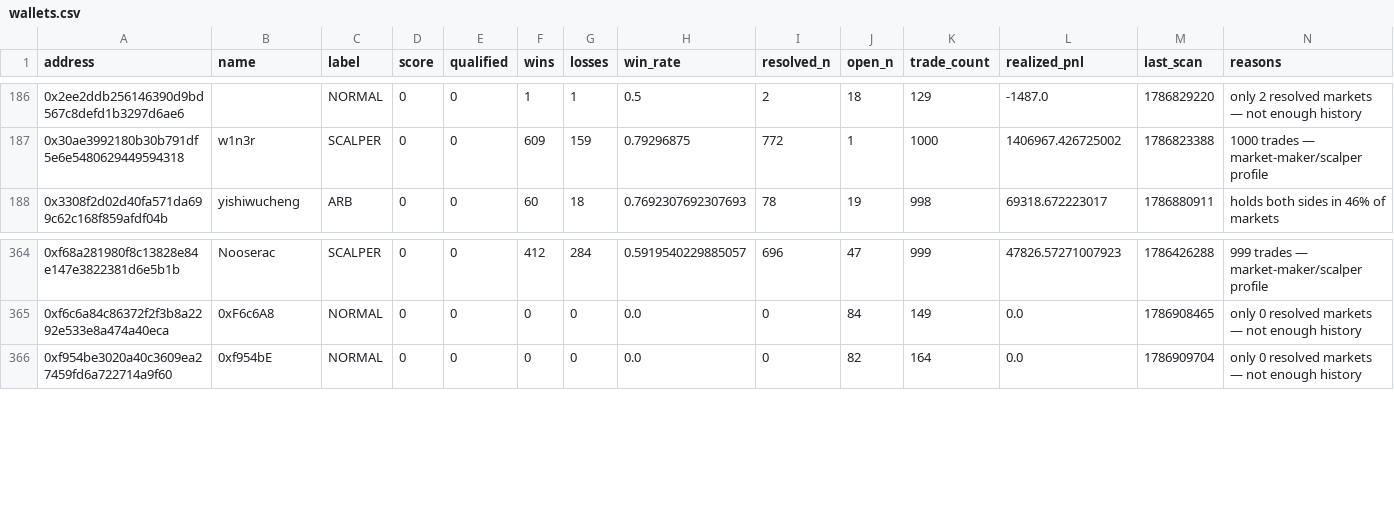
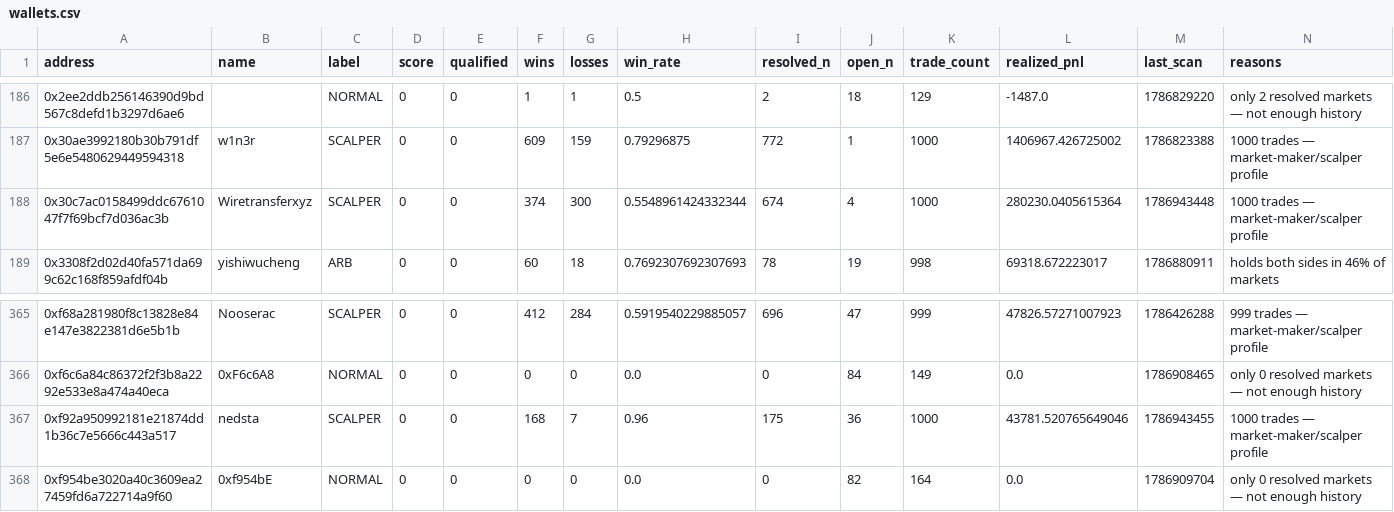
Before and after one commit to sophie-nguyenthuthuy/polycopy, a CSV file: data/wallets.csv, drawn as a sheet; only a part is shown, gaps mark what is left out.

```diff
--- a/data/wallets.csv
+++ b/data/wallets.csv
@@ -187,2 +187,3 @@ address,name,label,score,qualified,wins,losses,win_rate,resolved_n,open_n,trade_
 0x30ae3992180b30b791df5e6e5480629449594318,w1n3r,SCALPER,0,0,609,159,0.79296875,772,1,1000,1406967.426725002,1786823388,1000 trades — market-maker/scalper profile
+0x30c7ac0158499ddc6761047f7f69bcf7d036ac3b,Wiretransferxyz,SCALPER,0,0,374,300,0.5548961424332344,674,4,1000,280230.0405615364,1786943448,1000 trades — market-maker/scalper profile
 0x3308f2d02d40fa571da699c62c168f859afdf04b,yishiwucheng,ARB,0,0,60,18,0.7692307692307693,78,19,998,69318.672223017,1786880911,holds both sides in 46% of markets
@@ -365,2 +366,3 @@ address,name,label,score,qualified,wins,losses,win_rate,resolved_n,open_n,trade_
 0xf6c6a84c86372f2f3b8a2292e533e8a474a40eca,0xF6c6A8,NORMAL,0,0,0,0,0.0,0,84,149,0.0,1786908465,only 0 resolved markets — not enough history
+0xf92a950992181e21874dd1b36c7e5666c443a517,nedsta,SCALPER,0,0,168,7,0.96,175,36,1000,43781.520765649046,1786943455,1000 trades — market-maker/scalper profile
 0xf954be3020a40c3609ea27459fd6a722714a9f60,0xf954bE,NORMAL,0,0,0,0,0.0,0,82,164,0.0,1786909704,only 0 resolved markets — not enough history
```
Also changed, not shown: data/fills.csv, 2 other files.
